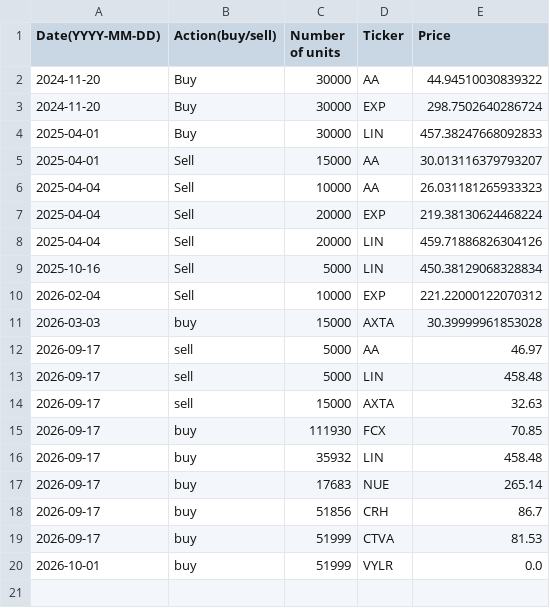
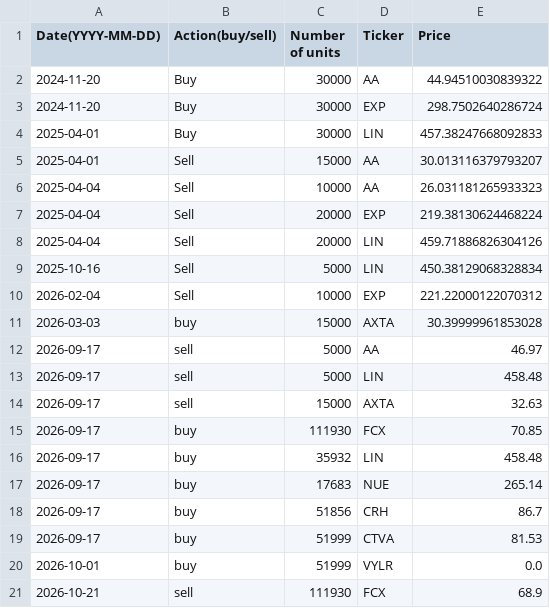
Before and after one commit to clojure-finance/hku-cim-trades, a CSV file: Completed_trades/Materials_trades.csv, drawn as a sheet.

Commit message:
Close position on FCX.

```diff
--- a/Completed_trades/Materials_trades.csv
+++ b/Completed_trades/Materials_trades.csv
@@ -20 +20,2 @@ Date(YYYY-MM-DD),Action(buy/sell),Number of units,Ticker,Price
 2026-10-01,buy,51999,VYLR,0.0
+2026-10-21,sell,111930,FCX,68.9
```
